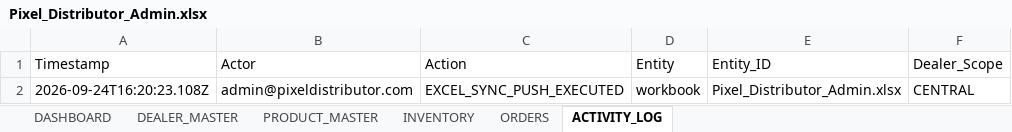
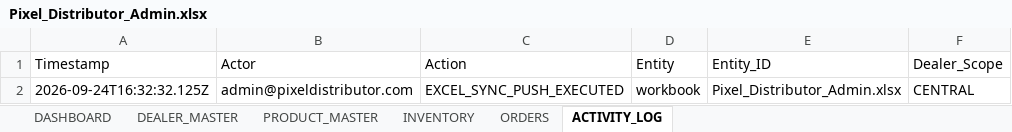
Before and after one commit to NSarthak304/pixel-distributor, an Excel workbook: excel/templates/Pixel_Distributor_Admin.xlsx, sheet ACTIVITY_LOG, drawn as a sheet; values as stored, in another font and other column widths than the file's, no borders; the diff names each change by its address in the sheet, - before the commit and + after, or states it on an @@ line.

```diff
--- a/excel/templates/Pixel_Distributor_Admin.xlsx (sheet ACTIVITY_LOG)
+++ b/excel/templates/Pixel_Distributor_Admin.xlsx (sheet ACTIVITY_LOG)
-A2 (Timestamp): 2026-09-24T16:20:23.108Z
+A2 (Timestamp): 2026-09-24T16:32:32.125Z
```
Also changed, not shown: sheet DASHBOARD, 16 other files.
